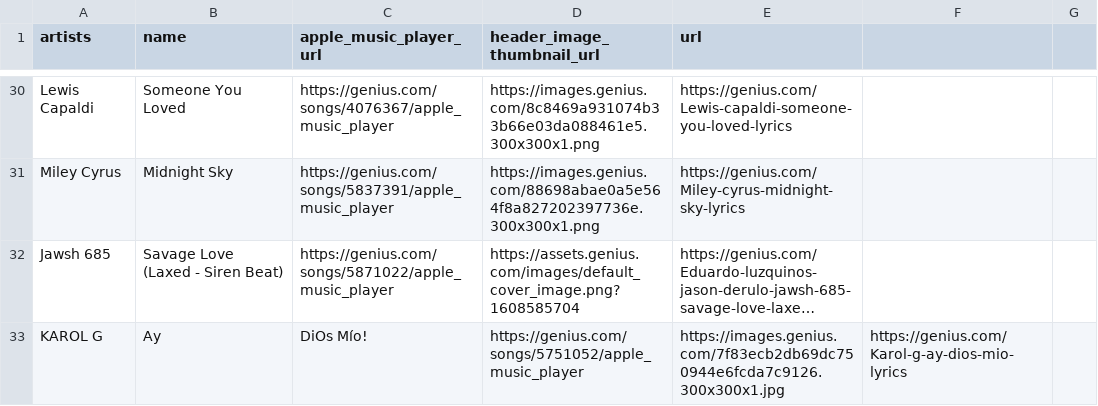
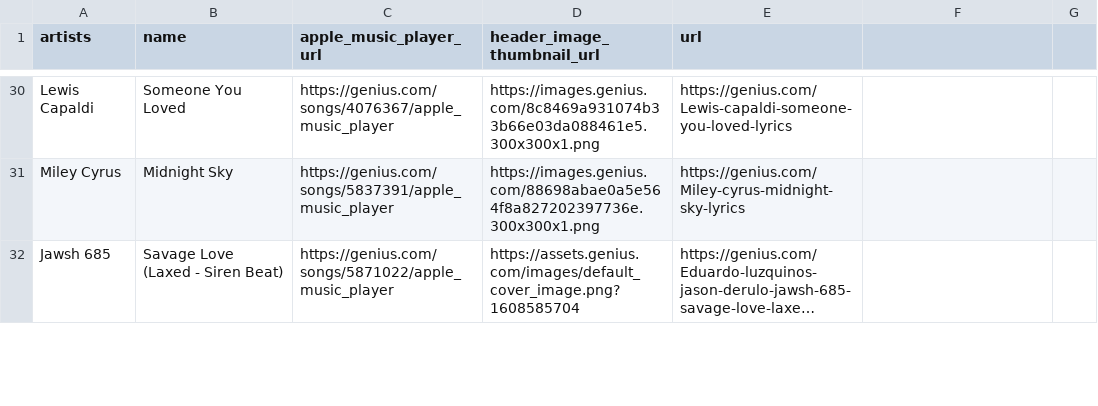
Before and after one commit to mariajbp/SBS, a CSV file: 2º Projeto/whatmusic/api/Data/Lyrics.csv, drawn as a sheet; only a part is shown, gaps mark what is left out; long unchanged cells end in …; removed rows and columns are numbered as before the commit, all else as after; the diff covers the shown part only; the diff names each change by its address in the sheet, - before the commit and + after, or states it on an @@ line.

```diff
--- a/2º Projeto/whatmusic/api/Data/Lyrics.csv
+++ b/2º Projeto/whatmusic/api/Data/Lyrics.csv
-row 33: KAROL G | Ay | DiOs Mío! | https://genius.com/songs/5751052/apple_music_player | https://images.genius.com/7f83ecb2db69dc750944e6fcda7c9126.300x300x1.jpg | https://genius.com/Karol-g-ay-dios-mio-lyrics
```
Also changed, not shown: 7 added rows, 6 removed rows and 5 edited cells elsewhere in this file, 8 other files.
